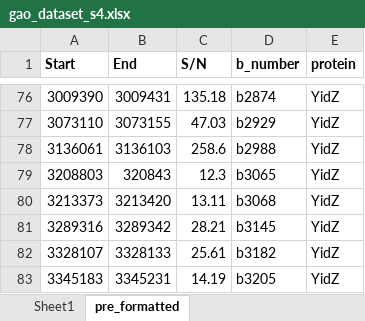
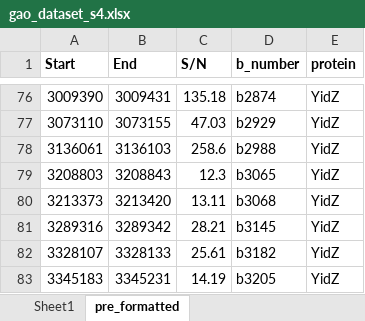
Before and after one commit to SBRG/precise2, an Excel workbook: data/regulation/gao_dataset_s4.xlsx, sheet pre_formatted, drawn as a sheet; only a part is shown, gaps mark what is left out; values as stored, in another font and other column widths than the file's, no borders; conditional formats not drawn; the diff names each change by its address in the sheet, - before the commit and + after, or states it on an @@ line.

```diff
--- a/data/regulation/gao_dataset_s4.xlsx (sheet pre_formatted)
+++ b/data/regulation/gao_dataset_s4.xlsx (sheet pre_formatted)
-B79 (End): 320843
+B79 (End): 3208843
```
Also changed, not shown: data/regulation/gao_dataset_s5.xlsx, 4 other files.
